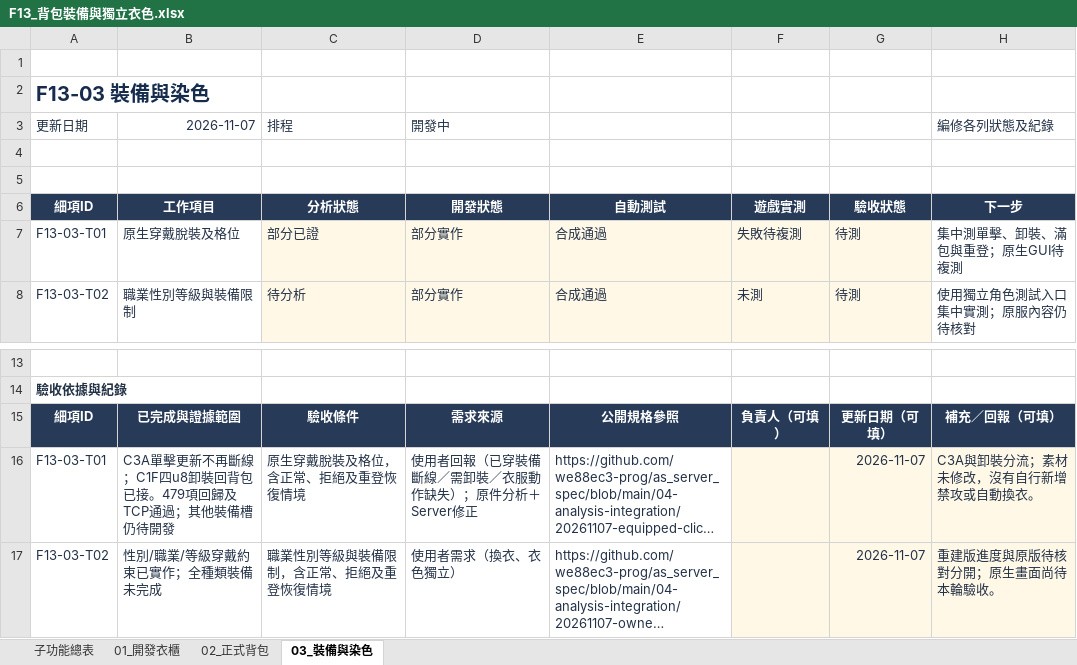
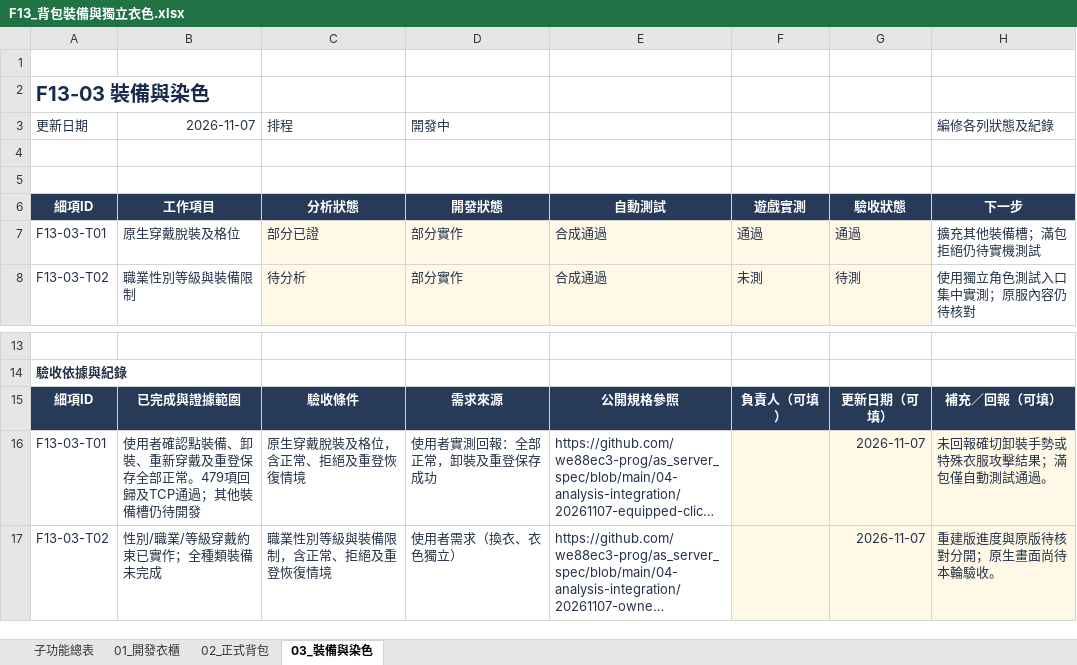
Before and after one commit to we88ec3-prog/as_server_spec, an Excel workbook: 06-development-tracking/details/F13_背包裝備與獨立衣色.xlsx, sheet 03_裝備與染色, drawn as a sheet; only a part is shown, gaps mark what is left out; long unchanged cells end in …; values as stored, in another font and other column widths than the file's, no borders; conditional formats and table styles not drawn; the diff names each change by its address in the sheet, - before the commit and + after, or states it on an @@ line.

```diff
--- a/06-development-tracking/details/F13_背包裝備與獨立衣色.xlsx (sheet 03_裝備與染色)
+++ b/06-development-tracking/details/F13_背包裝備與獨立衣色.xlsx (sheet 03_裝備與染色)
-F7: 失敗待複測
+F7: 通過
-G7: 待測
+G7: 通過
-H7 (編修各列狀態及紀錄): 集中測單擊、卸裝、滿包與重登；原生GUI待複測
+H7 (編修各列狀態及紀錄): 擴充其他裝備槽；滿包拒絕仍待實機測試
-B16 (2026-11-07): C3A單擊更新不再斷線；C1F四u8卸裝回背包已接。479項回…
+B16 (2026-11-07): 使用者確認點裝備、卸裝、重新穿戴及重登保存全部正常。479項回…
-D16 (開發中): 使用者回報（已穿裝備斷線／需卸裝／衣服動作缺失）；原件分析＋Server修正
+D16 (開發中): 使用者實測回報：全部正常，卸裝及重登保存成功
-H16 (編修各列狀態及紀錄): C3A與卸裝分流；素材未修改，沒有自行新增禁攻或自動換衣。
+H16 (編修各列狀態及紀錄): 未回報確切卸裝手勢或特殊衣服攻擊結果；滿包僅自動測試通過。
```
Also changed, not shown: sheet 子功能總表, 06-development-tracking/00_Server開發總表.xlsx, 4 other files.
